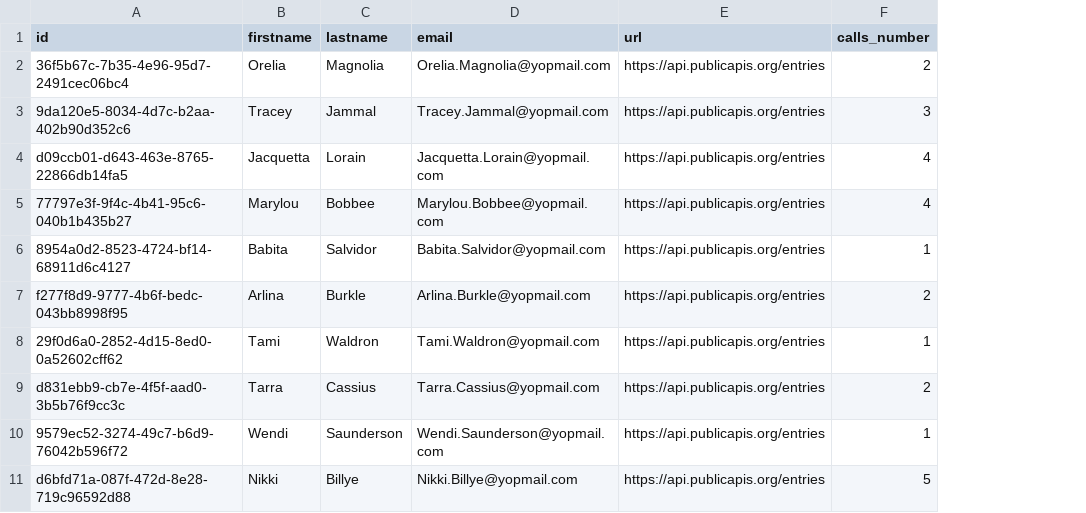
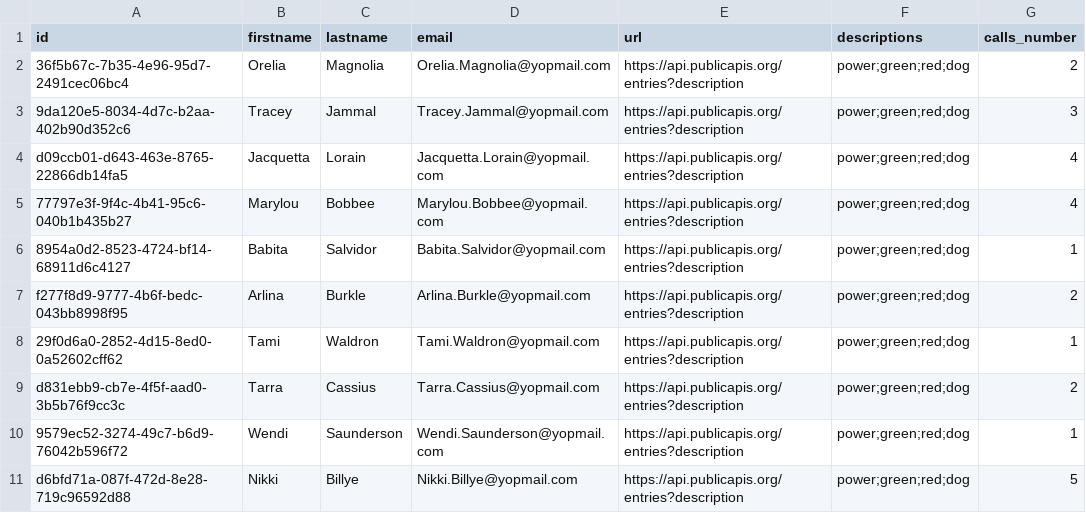
Before and after one commit to matiux/swoole-csv-handler, a CSV file: Resources/small.csv, drawn as a sheet; the diff names each change by its address in the sheet, - before the commit and + after, or states it on an @@ line.

```diff
--- a/Resources/small.csv
+++ b/Resources/small.csv
+column F (descriptions), rows 2-11: all power;green;red;dog
-E2:E11 (url): https://api.publicapis.org/entries
+E2:E11 (url): https://api.publicapis.org/entries?description
```
Also changed, not shown: 11 other files.
